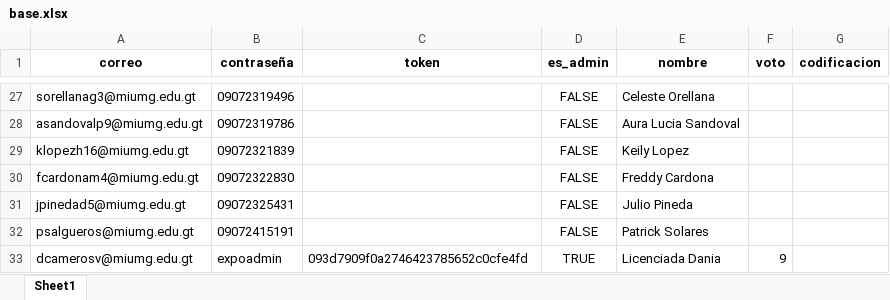
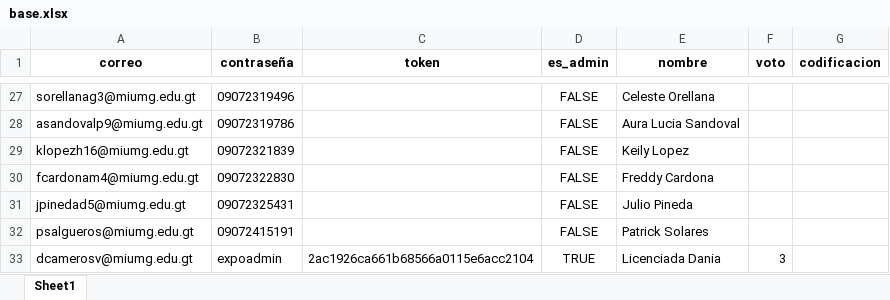
Before and after one commit to DerekMarmol/pruebasvotacion, an Excel workbook: base.xlsx, sheet Sheet1, drawn as a sheet; only a part is shown, gaps mark what is left out; values as stored, in another font and other column widths than the file's, no borders; the diff names each change by its address in the sheet, - before the commit and + after, or states it on an @@ line.

```diff
--- a/base.xlsx (sheet Sheet1)
+++ b/base.xlsx (sheet Sheet1)
-C33 (token): 093d7909f0a2746423785652c0cfe4fd
+C33 (token): 2ac1926ca661b68566a0115e6acc2104
-F33 (voto): 9
+F33 (voto): 3
```
Also changed, not shown: 2 other files.
